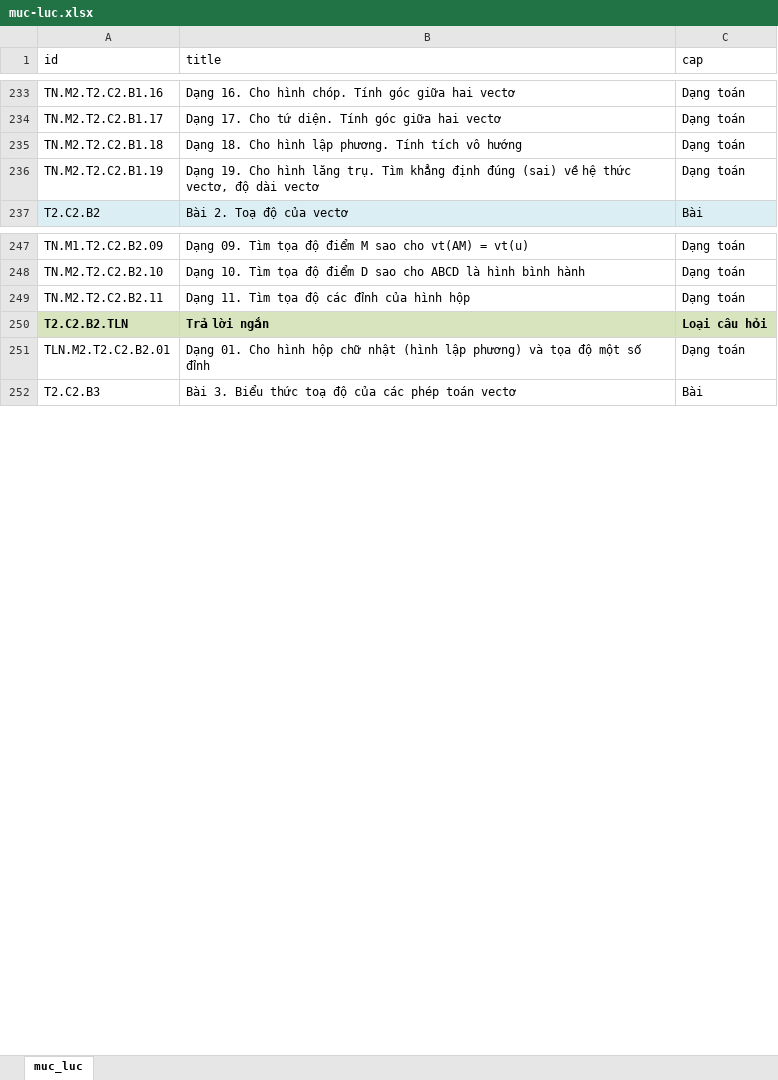
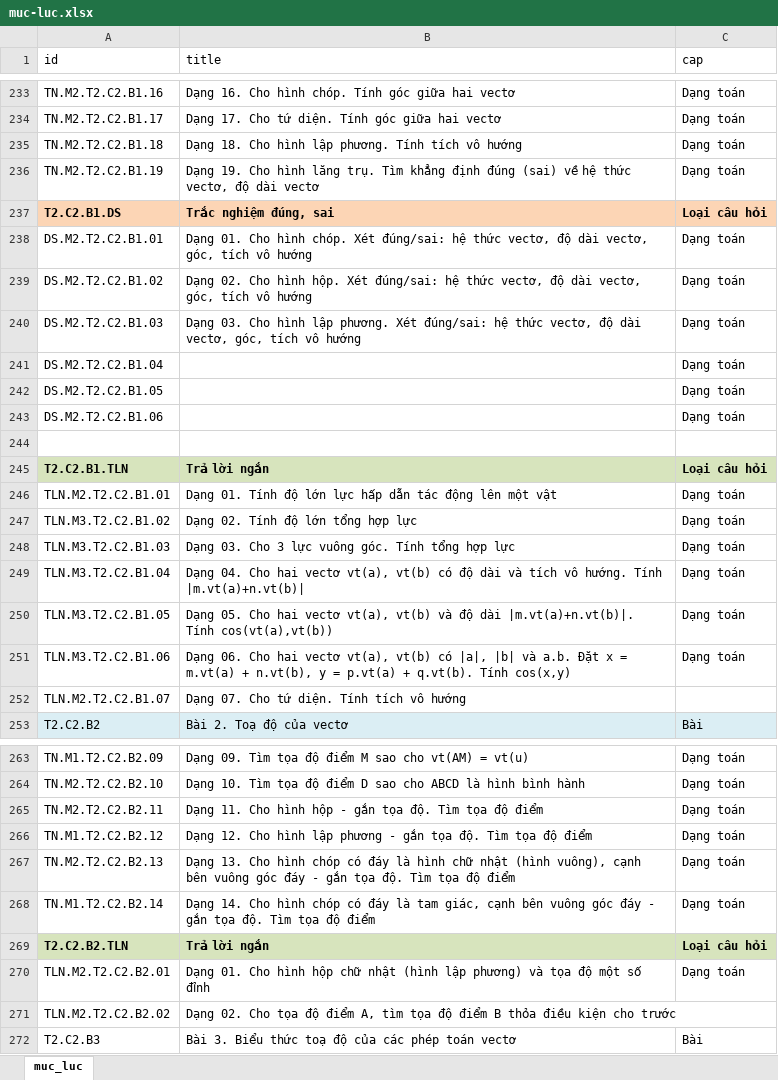
Before and after one commit to ntbinhnguyen/latex-exam-manager, an Excel workbook: frontend/public/muc-luc.xlsx, sheet muc_luc, drawn as a sheet; only a part is shown, gaps mark what is left out; values as stored, in another font and other column widths than the file's, no borders; conditional formats not drawn; addresses are those after the commit; the diff covers the shown part only; the diff names each change by its address in the sheet, - before the commit and + after, or states it on an @@ line.

```diff
--- a/frontend/public/muc-luc.xlsx (sheet muc_luc)
+++ b/frontend/public/muc-luc.xlsx (sheet muc_luc)
+row 237: T2.C2.B1.DS | Trắc nghiệm đúng, sai | Loại câu hỏi
+row 238: DS.M2.T2.C2.B1.01 | Dạng 01. Cho hình chóp. Xét đúng/sai: hệ thức vectơ, độ dài vectơ, góc, tích vô hướng | Dạng toán
+row 239: DS.M2.T2.C2.B1.02 | Dạng 02. Cho hình hộp. Xét đúng/sai: hệ thức vectơ, độ dài vectơ, góc, tích vô hướng | Dạng toán
+row 240: DS.M2.T2.C2.B1.03 | Dạng 03. Cho hình lập phương. Xét đúng/sai: hệ thức vectơ, độ dài vectơ, góc, tích vô hướng | Dạng toán
+row 241: DS.M2.T2.C2.B1.04 |  | Dạng toán
+row 242: DS.M2.T2.C2.B1.05 |  | Dạng toán
+row 243: DS.M2.T2.C2.B1.06 |  | Dạng toán
+row 244: (empty)
+row 245: T2.C2.B1.TLN | Trả lời ngắn | Loại câu hỏi
+row 246: TLN.M2.T2.C2.B1.01 | Dạng 01. Tính độ lớn lực hấp dẫn tác động lên một vật | Dạng toán
+row 247: TLN.M3.T2.C2.B1.02 | Dạng 02. Tính độ lớn tổng hợp lực | Dạng toán
+row 248: TLN.M3.T2.C2.B1.03 | Dạng 03. Cho 3 lực vuông góc. Tính tổng hợp lực | Dạng toán
+row 249: TLN.M3.T2.C2.B1.04 | Dạng 04. Cho hai vectơ vt(a), vt(b) có độ dài và tích vô hướng. Tính |m.vt(a)+n.vt(b)| | Dạng toán
+row 250: TLN.M3.T2.C2.B1.05 | Dạng 05. Cho hai vectơ vt(a), vt(b) và độ dài |m.vt(a)+n.vt(b)|. Tính cos(vt(a),vt(b)) | Dạng toán
+row 251: TLN.M3.T2.C2.B1.06 | Dạng 06. Cho hai vectơ vt(a), vt(b) có |a|, |b| và a.b. Đặt x = m.vt(a) + n.vt(b), y = p.vt(a) + q.vt(b). Tính cos(x,y) | Dạng toán
+row 252: TLN.M2.T2.C2.B1.07 | Dạng 07. Cho tứ diện. Tính tích vô hướng
-B265 (title): Dạng 11. Tìm tọa độ các đỉnh của hình hộp
+B265 (title): Dạng 11. Cho hình hộp - gắn tọa độ. Tìm tọa độ điểm
+row 266: TN.M1.T2.C2.B2.12 | Dạng 12. Cho hình lập phương - gắn tọa độ. Tìm tọa độ điểm | Dạng toán
+row 267: TN.M2.T2.C2.B2.13 | Dạng 13. Cho hình chóp có đáy là hình chữ nhật (hình vuông), cạnh bên vuông góc đáy - gắn tọa độ. Tìm tọa độ điểm | Dạng toán
+row 268: TN.M1.T2.C2.B2.14 | Dạng 14. Cho hình chóp có đáy là tam giác, cạnh bên vuông góc đáy - gắn tọa độ. Tìm tọa độ điểm | Dạng toán
+row 271: TLN.M2.T2.C2.B2.02 | Dạng 02. Cho tọa độ điểm A, tìm tọa độ điểm B thỏa điều kiện cho trước
```
Also changed, not shown: 23 added rows, 3 removed rows and 8 edited cells elsewhere in this sheet.
